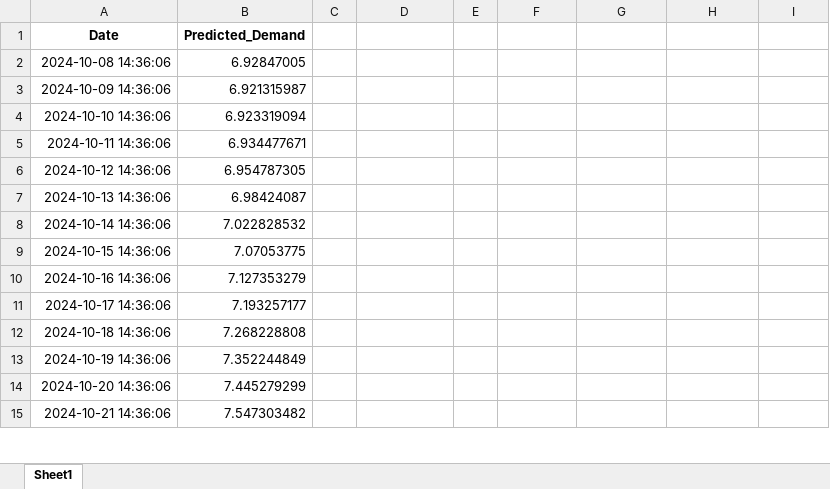
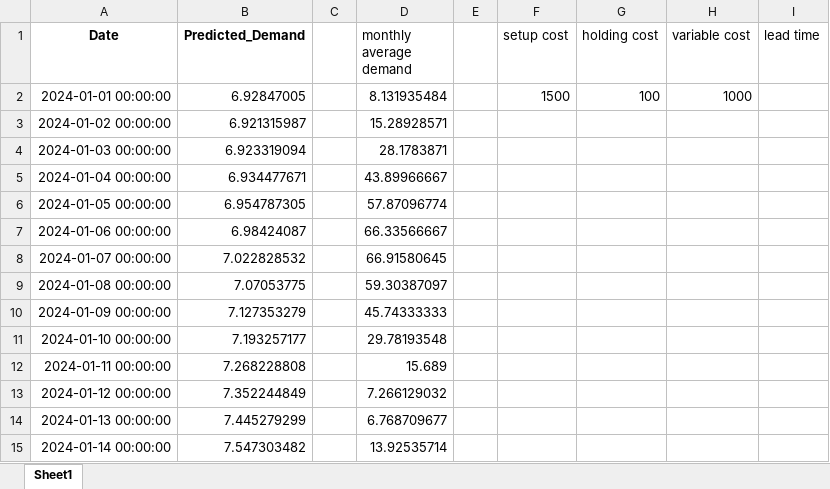
Before and after one commit to eslerkang/optimization-lab, an Excel workbook: predicted_demand_2years.xlsx, sheet Sheet1, drawn as a sheet; only a part is shown; values as stored, in another font and other column widths than the file's, no borders; the diff covers the shown part only; the diff names each change by its address in the sheet, - before the commit and + after, or states it on an @@ line.

```diff
--- a/predicted_demand_2years.xlsx (sheet Sheet1)
+++ b/predicted_demand_2years.xlsx (sheet Sheet1)
-D1: (empty)
+D1: monthly average demand
-F1: (empty)
+F1: setup cost
-G1: (empty)
+G1: holding cost
-H1: (empty)
+H1: variable cost
-I1: (empty)
+I1: lead time
-A2 (Date): 2024-10-08 14:36:06
+A2 (Date): 2024-01-01 00:00:00
-D2 (monthly average demand): (empty)
+D2 (monthly average demand): 8.131935484
-F2 (setup cost): (empty)
+F2 (setup cost): 1500
-G2 (holding cost): (empty)
+G2 (holding cost): 100
-H2 (variable cost): (empty)
+H2 (variable cost): 1000
-A3 (Date): 2024-10-09 14:36:06
+A3 (Date): 2024-01-02 00:00:00
-D3 (monthly average demand): (empty)
+D3 (monthly average demand): 15.28928571
-A4 (Date): 2024-10-10 14:36:06
+A4 (Date): 2024-01-03 00:00:00
-D4 (monthly average demand): (empty)
+D4 (monthly average demand): 28.1783871
-A5 (Date): 2024-10-11 14:36:06
+A5 (Date): 2024-01-04 00:00:00
-D5 (monthly average demand): (empty)
+D5 (monthly average demand): 43.89966667
-A6 (Date): 2024-10-12 14:36:06
+A6 (Date): 2024-01-05 00:00:00
-D6 (monthly average demand): (empty)
+D6 (monthly average demand): 57.87096774
-A7 (Date): 2024-10-13 14:36:06
+A7 (Date): 2024-01-06 00:00:00
-D7 (monthly average demand): (empty)
+D7 (monthly average demand): 66.33566667
-A8 (Date): 2024-10-14 14:36:06
+A8 (Date): 2024-01-07 00:00:00
-D8 (monthly average demand): (empty)
+D8 (monthly average demand): 66.91580645
-A9 (Date): 2024-10-15 14:36:06
+A9 (Date): 2024-01-08 00:00:00
-D9 (monthly average demand): (empty)
+D9 (monthly average demand): 59.30387097
-A10 (Date): 2024-10-16 14:36:06
+A10 (Date): 2024-01-09 00:00:00
-D10 (monthly average demand): (empty)
+D10 (monthly average demand): 45.74333333
-A11 (Date): 2024-10-17 14:36:06
+A11 (Date): 2024-01-10 00:00:00
-D11 (monthly average demand): (empty)
+D11 (monthly average demand): 29.78193548
-A12 (Date): 2024-10-18 14:36:06
+A12 (Date): 2024-01-11 00:00:00
-D12 (monthly average demand): (empty)
+D12 (monthly average demand): 15.689
-A13 (Date): 2024-10-19 14:36:06
+A13 (Date): 2024-01-12 00:00:00
-D13 (monthly average demand): (empty)
+D13 (monthly average demand): 7.266129032
-A14 (Date): 2024-10-20 14:36:06
+A14 (Date): 2024-01-13 00:00:00
-D14 (monthly average demand): (empty)
+D14 (monthly average demand): 6.768709677
-A15 (Date): 2024-10-21 14:36:06
+A15 (Date): 2024-01-14 00:00:00
-D15 (monthly average demand): (empty)
+D15 (monthly average demand): 13.92535714
```
Also changed, not shown: 726 edited cells elsewhere in this sheet, 4 other files.
